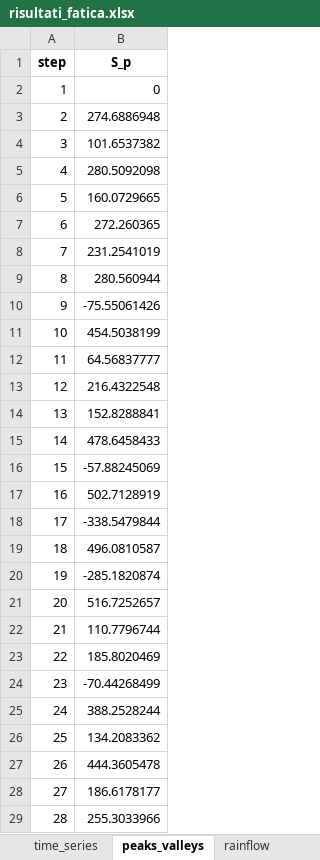
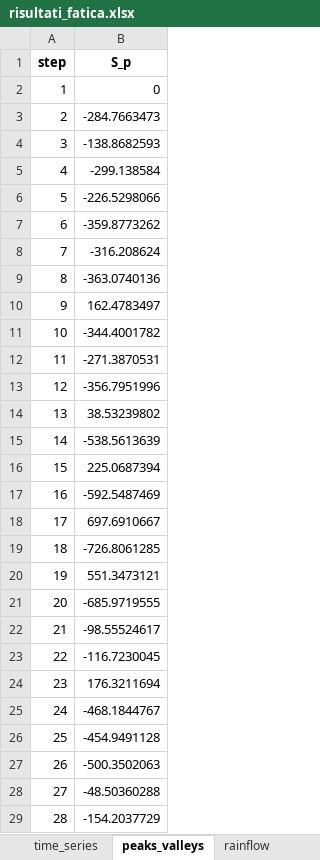
Before and after one commit to demartinonicola28-hash/LCF_Damage_Neuber, an Excel workbook: export/risultati_fatica.xlsx, sheet peaks_valleys, drawn as a sheet; only a part is shown; values as stored, in another font and other column widths than the file's, no borders; the diff covers the shown part only; the diff names each change by its address in the sheet, - before the commit and + after, or states it on an @@ line.

```diff
--- a/export/risultati_fatica.xlsx (sheet peaks_valleys)
+++ b/export/risultati_fatica.xlsx (sheet peaks_valleys)
-B3 (S_p): 274.6886948
+B3 (S_p): -284.7663473
-B4 (S_p): 101.6537382
+B4 (S_p): -138.8682593
-B5 (S_p): 280.5092098
+B5 (S_p): -299.138584
-B6 (S_p): 160.0729665
+B6 (S_p): -226.5298066
-B7 (S_p): 272.260365
+B7 (S_p): -359.8773262
-B8 (S_p): 231.2541019
+B8 (S_p): -316.208624
-B9 (S_p): 280.560944
+B9 (S_p): -363.0740136
-B10 (S_p): -75.55061426
+B10 (S_p): 162.4783497
-B11 (S_p): 454.5038199
+B11 (S_p): -344.4001782
-B12 (S_p): 64.56837777
+B12 (S_p): -271.3870531
-B13 (S_p): 216.4322548
+B13 (S_p): -356.7951996
-B14 (S_p): 152.8288841
+B14 (S_p): 38.53239802
-B15 (S_p): 478.6458433
+B15 (S_p): -538.5613639
-B16 (S_p): -57.88245069
+B16 (S_p): 225.0687394
-B17 (S_p): 502.7128919
+B17 (S_p): -592.5487469
-B18 (S_p): -338.5479844
+B18 (S_p): 697.6910667
-B19 (S_p): 496.0810587
+B19 (S_p): -726.8061285
-B20 (S_p): -285.1820874
+B20 (S_p): 551.3473121
-B21 (S_p): 516.7252657
+B21 (S_p): -685.9719555
-B22 (S_p): 110.7796744
+B22 (S_p): -98.55524617
-B23 (S_p): 185.8020469
+B23 (S_p): -116.7230045
-B24 (S_p): -70.44268499
+B24 (S_p): 176.3211694
-B25 (S_p): 388.2528244
+B25 (S_p): -468.1844767
-B26 (S_p): 134.2083362
+B26 (S_p): -454.9491128
-B27 (S_p): 444.3605478
+B27 (S_p): -500.3502063
-B28 (S_p): 186.6178177
+B28 (S_p): -48.50360288
-B29 (S_p): 255.3033966
+B29 (S_p): -154.2037729
```
Also changed, not shown: 4 removed rows and 31 edited cells elsewhere in this sheet, sheet time_series, sheet strain_stress, sheet neuber, sheet rainflow, sheet fatigue_damage, sheet parametri, 13 other files.
